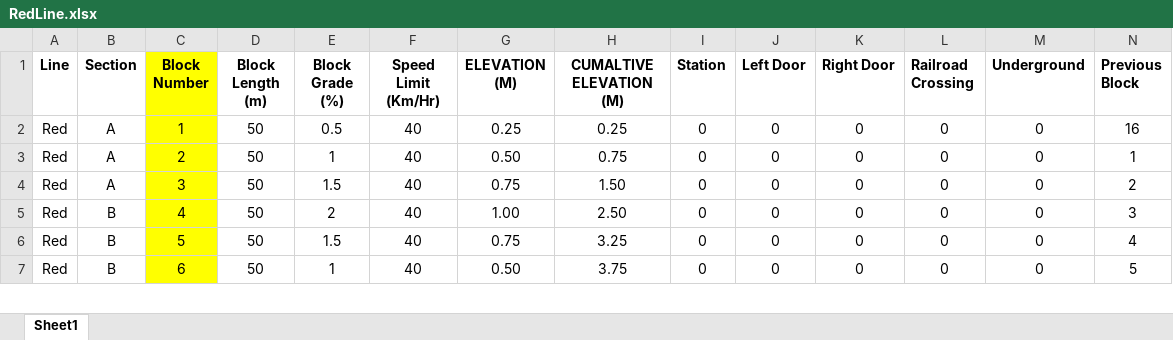
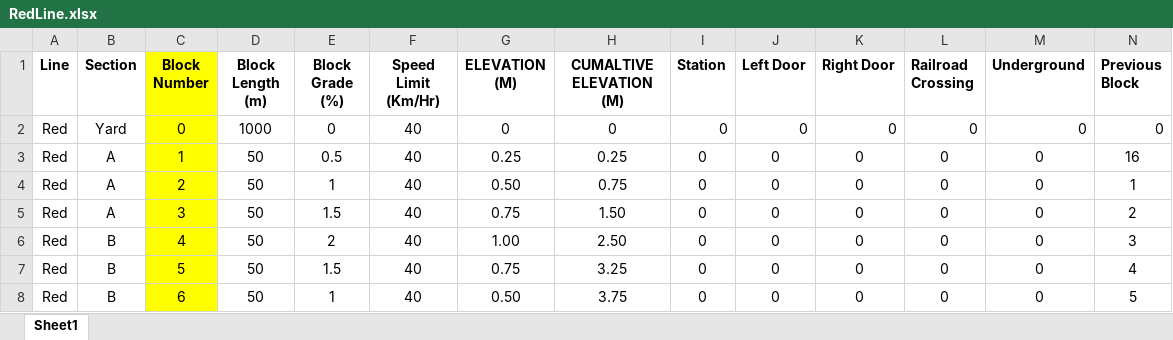
Before and after one commit to IsaacShaker/trains, an Excel workbook: TrackModel/trackData/RedLine.xlsx, sheet Sheet1, drawn as a sheet; only a part is shown; values as stored, in another font and other column widths than the file's, no borders; conditional formats not drawn; rows hold the shown columns only; the diff names each change by its address in the sheet, - before the commit and + after, or states it on an @@ line.

```diff
--- a/TrackModel/trackData/RedLine.xlsx (sheet Sheet1)
+++ b/TrackModel/trackData/RedLine.xlsx (sheet Sheet1)
+row 2: Red | Yard | 0 | 1000 | 0 | 40 | 0 | 0 | 0 | 0 | 0 | 0 | 0 | 0
```
Also changed, not shown: TrackModel/trackData/GreenLine.xlsx, 6 other files.
